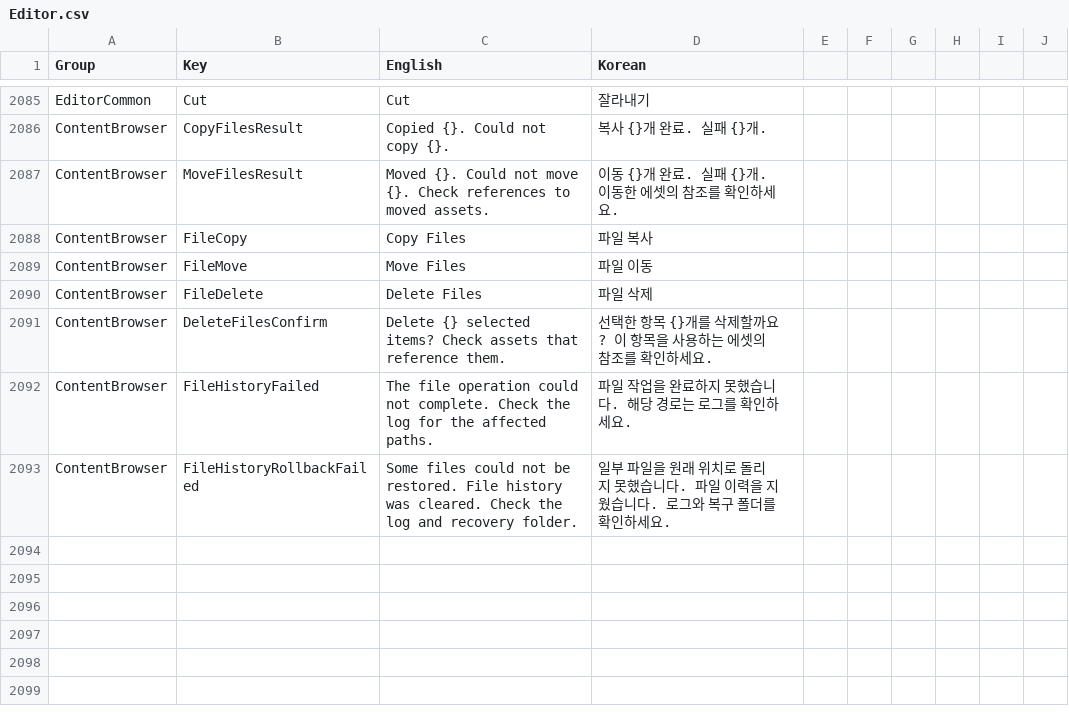
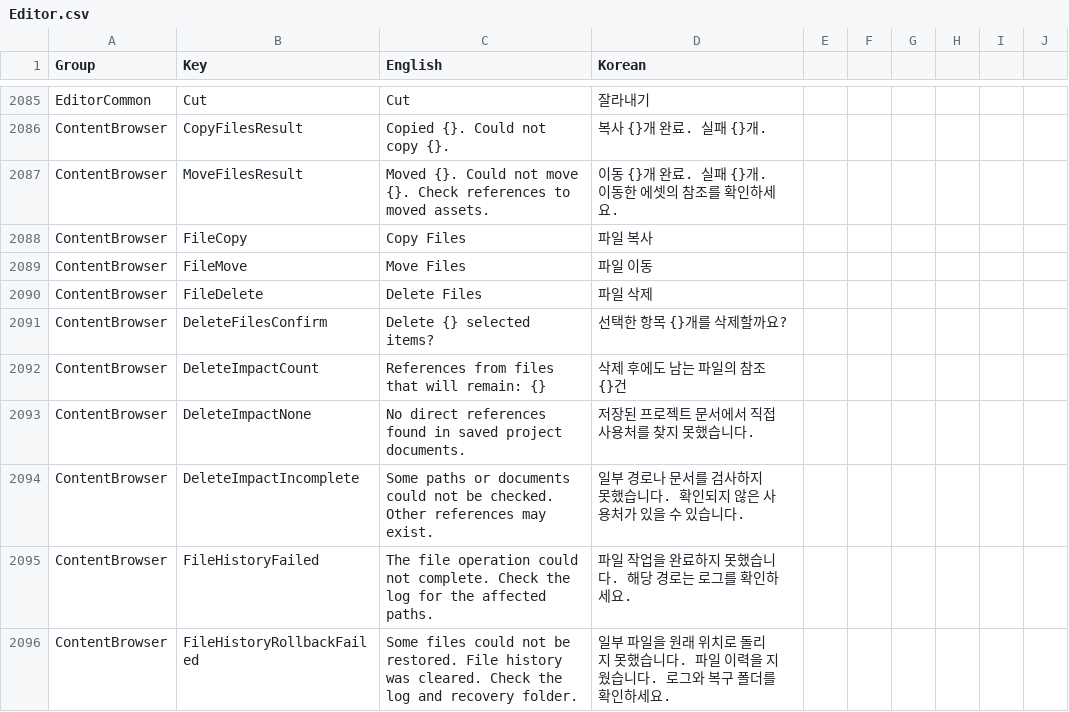
Before and after one commit to Bamtoliya/BamEngine, a CSV file: Editor/Resources/Data/Localization/Editor.csv, drawn as a sheet; only a part is shown, gaps mark what is left out.

Commit message:
feat(editor): 에셋 삭제 전 참조 영향 표시

```diff
--- a/Editor/Resources/Data/Localization/Editor.csv
+++ b/Editor/Resources/Data/Localization/Editor.csv
@@ -2090,3 +2090,6 @@ ContentBrowser,FileMove,Move Files,파일 이동
 ContentBrowser,FileDelete,Delete Files,파일 삭제
-ContentBrowser,DeleteFilesConfirm,Delete {} selected items? Check assets that reference them.,선택한 항목 {}개를 삭제할까요? 이 항목을 사용하는 에셋의 참조를 확인하세요.
+ContentBrowser,DeleteFilesConfirm,Delete {} selected items?,선택한 항목 {}개를 삭제할까요?
+ContentBrowser,DeleteImpactCount,References from files that will remain: {},삭제 후에도 남는 파일의 참조 {}건
+ContentBrowser,DeleteImpactNone,No direct references found in saved project documents.,저장된 프로젝트 문서에서 직접 사용처를 찾지 못했습니다.
+ContentBrowser,DeleteImpactIncomplete,Some paths or documents could not be checked. Other references may exist.,일부 경로나 문서를 검사하지 못했습니다. 확인되지 않은 사용처가 있을 수 있습니다.
 ContentBrowser,FileHistoryFailed,The file operation could not complete. Check the log for the affected paths.,파일 작업을 완료하지 못했습니다. 해당 경로는 로그를 확인하세요.
```
Also changed, not shown: 8 other files.
